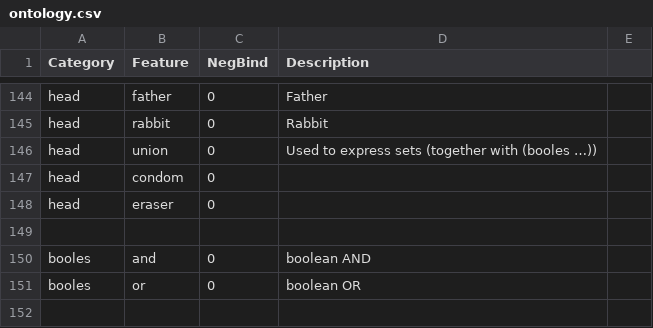
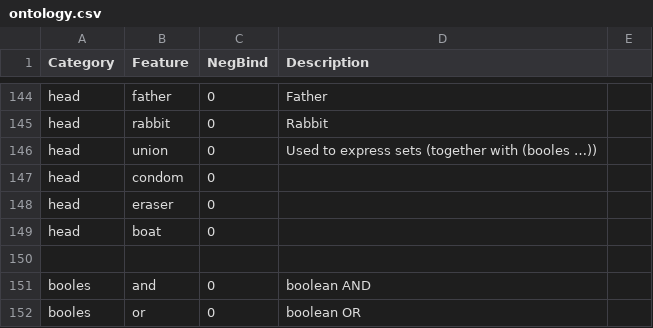
Before and after one commit to wilsonsamm/libpanini, a CSV file: ontology.csv, drawn as a sheet; only a part is shown, gaps mark what is left out; the shorter side is filled out with more unchanged rows.

Commit message:
Algonquian
There are now a few words of algonquian in here, and also all necessary
segments have their reflexes to some dialect of Ojibwe. In the future, this
will mean that, in theory, as data gets gathered for the various Algonquian
languages, it will be available for other Algonquian languages. If I arrange
for Proto-Algonquian to get reconstructed at compile-time, and then its
descendants get "reflected" at run-time, then if a word gets learned in Munsee
and Blackfoot, then it will be readily available also in Fox, Cree, Menominee
etc. Whether this will work at all remains to be seen.

```diff
--- a/ontology.csv
+++ b/ontology.csv
@@ -148,2 +148,3 @@ head,condom,0,,
 head,eraser,0,,
+head,boat,0,,
 ,,,,
```
Also changed, not shown: 19 other files.
